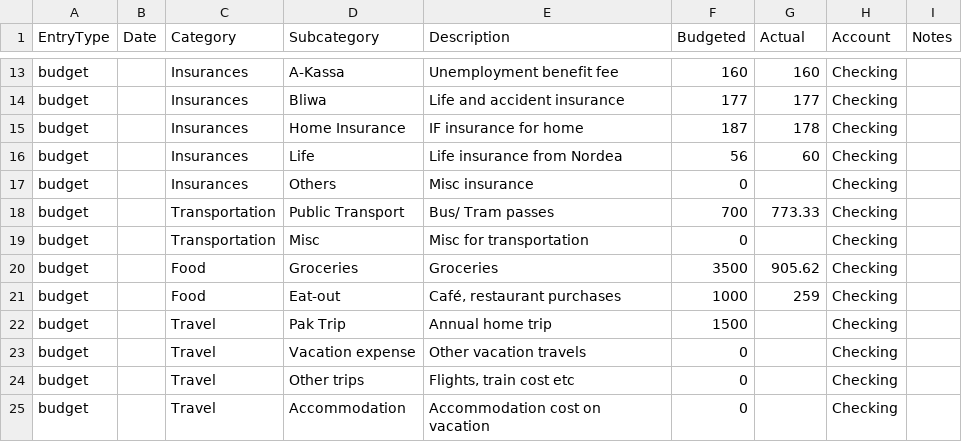
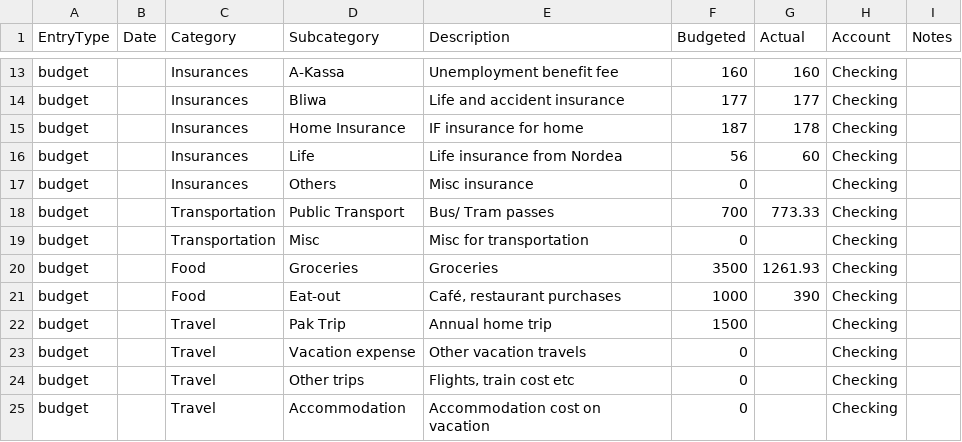
Before and after one commit to Naukh/main-repo, a CSV file: Apps/data/Monthly_budget_file/2026-02.csv, drawn as a sheet; only a part is shown, gaps mark what is left out.

```diff
--- a/Apps/data/Monthly_budget_file/2026-02.csv
+++ b/Apps/data/Monthly_budget_file/2026-02.csv
@@ -19,4 +19,4 @@ budget,,Transportation,Public Transport,Bus/ Tram passes,700,773.33,Checking,
 budget,,Transportation,Misc,Misc for transportation,0,,Checking,
-budget,,Food,Groceries,Groceries,3500,905.62,Checking,
-budget,,Food,Eat-out,"Café, restaurant purchases",1000,259,Checking,
+budget,,Food,Groceries,Groceries,3500,1261.93,Checking,
+budget,,Food,Eat-out,"Café, restaurant purchases",1000,390,Checking,
 budget,,Travel,Pak Trip,Annual home trip,1500,,Checking,
```
Also changed, not shown: Apps/data/Mortgage_data_file/Mortgage_payments.csv, 1 other file.
